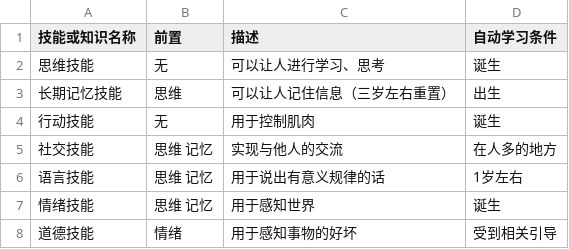
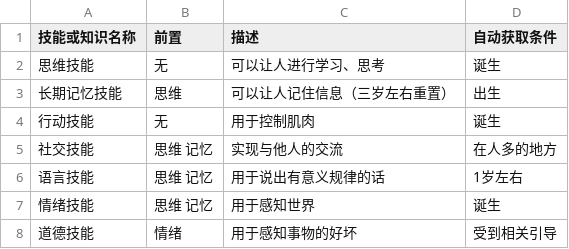
Before and after one commit to hpt114/EarthOnDoc, a CSV file: docs/study/AUTO.csv, drawn as a sheet.

```diff
--- a/docs/study/AUTO.csv
+++ b/docs/study/AUTO.csv
@@ -1,2 +1,2 @@
-技能或知识名称,前置,描述,自动学习条件
+技能或知识名称,前置,描述,自动获取条件
 思维技能,无,可以让人进行学习、思考,诞生
```
Also changed, not shown: docs/progress/PROGRESS.csv, 5 other files.
